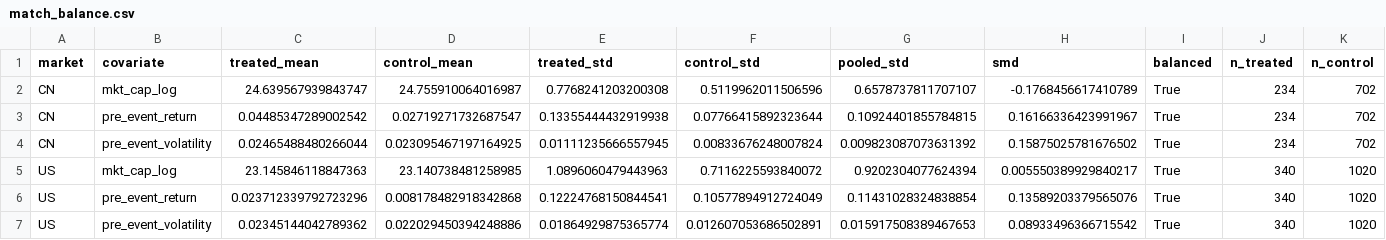
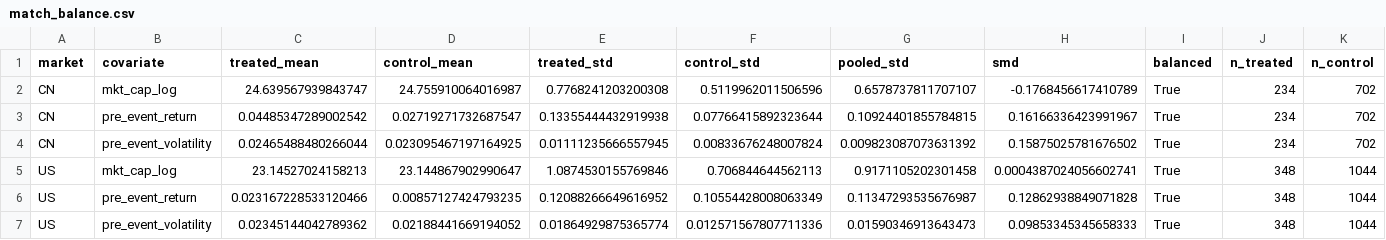
Before and after one commit to Leonard-Don/index-inclusion-research, a CSV file: results/real_regressions/match_balance.csv, drawn as a sheet.

```diff
--- a/results/real_regressions/match_balance.csv
+++ b/results/real_regressions/match_balance.csv
@@ -4,4 +4,4 @@ CN,pre_event_return,0.04485347289002542,0.02719271732687547,0.13355444432919938,
 CN,pre_event_volatility,0.02465488480266044,0.023095467197164925,0.01111235666557945,0.00833676248007824,0.009823087073631392,0.15875025781676502,True,234,702
-US,mkt_cap_log,23.145846118847363,23.140738481258985,1.0896060479443963,0.7116225593840072,0.9202304077624394,0.005550389929840217,True,340,1020
-US,pre_event_return,0.023712339792723296,0.008178482918342868,0.12224768150844541,0.10577894912724049,0.11431028324838854,0.13589203379565076,True,340,1020
-US,pre_event_volatility,0.02345144042789362,0.022029450394248886,0.01864929875365774,0.012607053686502891,0.015917508389467653,0.08933496366715542,True,340,1020
+US,mkt_cap_log,23.14527024158213,23.144867902990647,1.0874530155769846,0.706844644562113,0.9171105202301458,0.0004387024056602741,True,348,1044
+US,pre_event_return,0.023167228533120466,0.00857127424793235,0.12088266649616952,0.10554428008063349,0.11347293535676987,0.12862938849071828,True,348,1044
+US,pre_event_volatility,0.02345144042789362,0.02188441669194052,0.01864929875365774,0.012571567807711336,0.01590346913643473,0.09853345345658333,True,348,1044
```
Also changed, not shown: results/real_regressions/match_diagnostics.csv, results/real_regressions/match_robustness_balance.csv, 37 other files.
